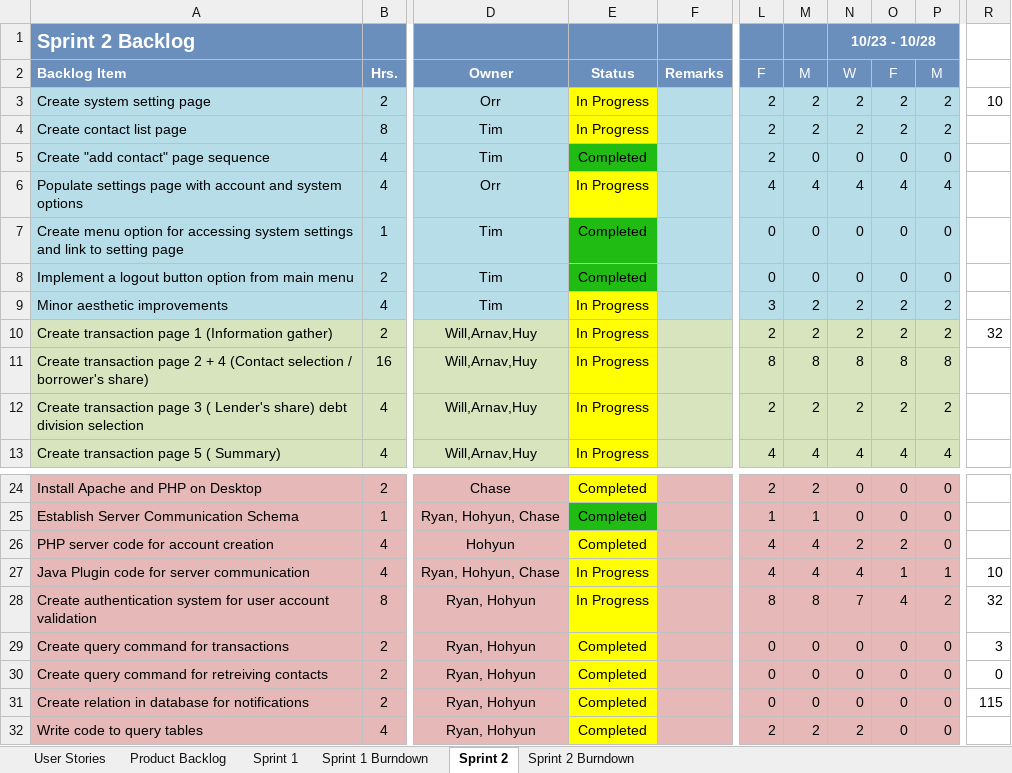
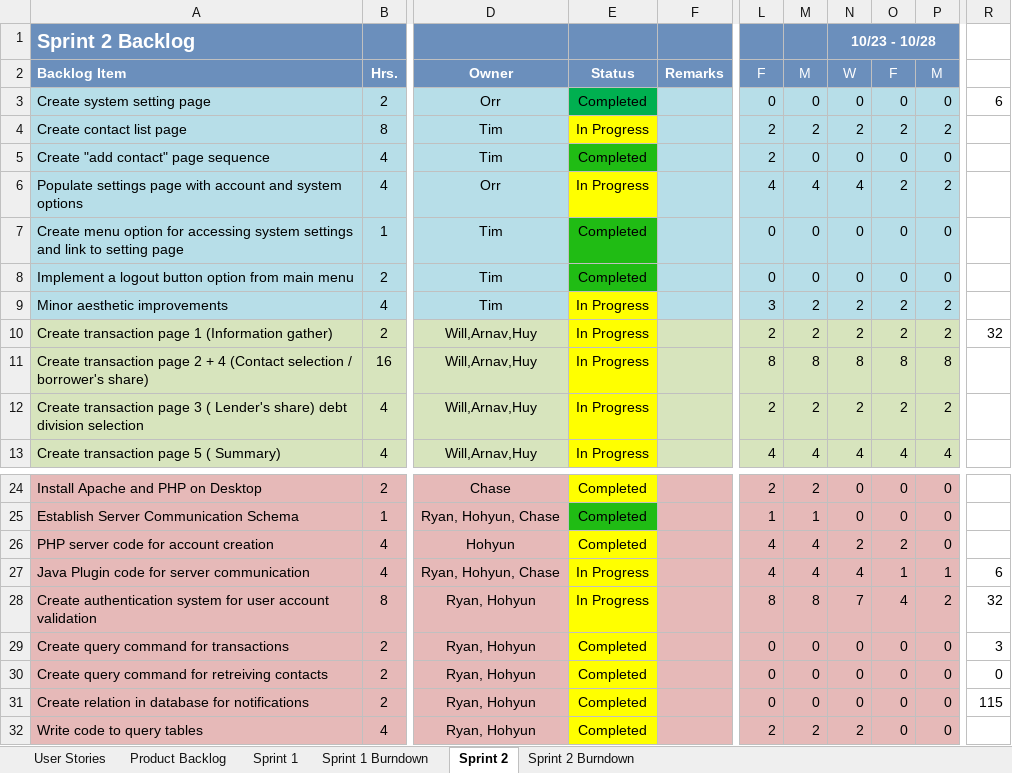
Before and after one commit to milneti/PayBack, an Excel workbook: PayBack - CEN3031 Scrum.xlsx, sheet Sprint 2, drawn as a sheet; only a part is shown, gaps mark what is left out; values as stored, in another font and other column widths than the file's, no borders; charts and pictures and conditional formats not drawn; the diff names each change by its address in the sheet, - before the commit and + after, or states it on an @@ line.

Commit message:
Update scrum doc

```diff
--- a/PayBack - CEN3031 Scrum.xlsx (sheet Sprint 2)
+++ b/PayBack - CEN3031 Scrum.xlsx (sheet Sprint 2)
-E3: In Progress
+E3: Completed
-E3 fill: #FFFF00
+E3 fill: #00B050
-L3: 2
+L3: 0
-M3: 2
+M3: 0
-N3: 2
+N3: 0
-O3: 2
+O3: 0
-P3: 2
+P3: 0
-R3: 10
+R3: 6
-O6: 4
+O6: 2
-P6: 4
+P6: 2
-R27: 10
+R27: 6
```
Also changed, not shown: sheet Sprint 2 Burndown, charts or pictures.
